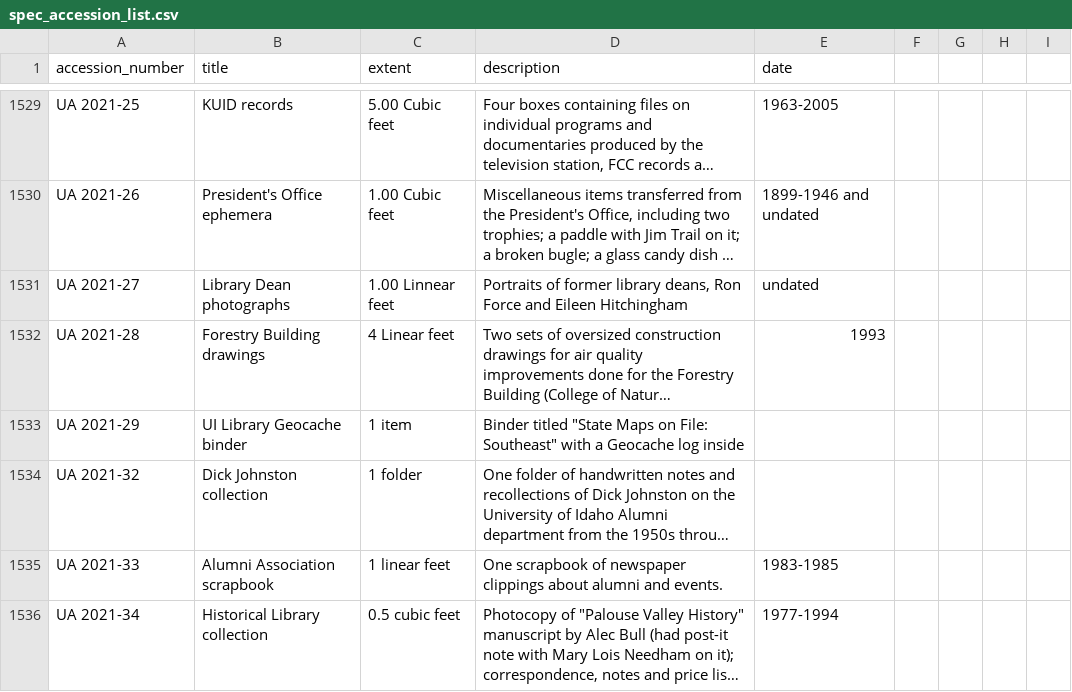
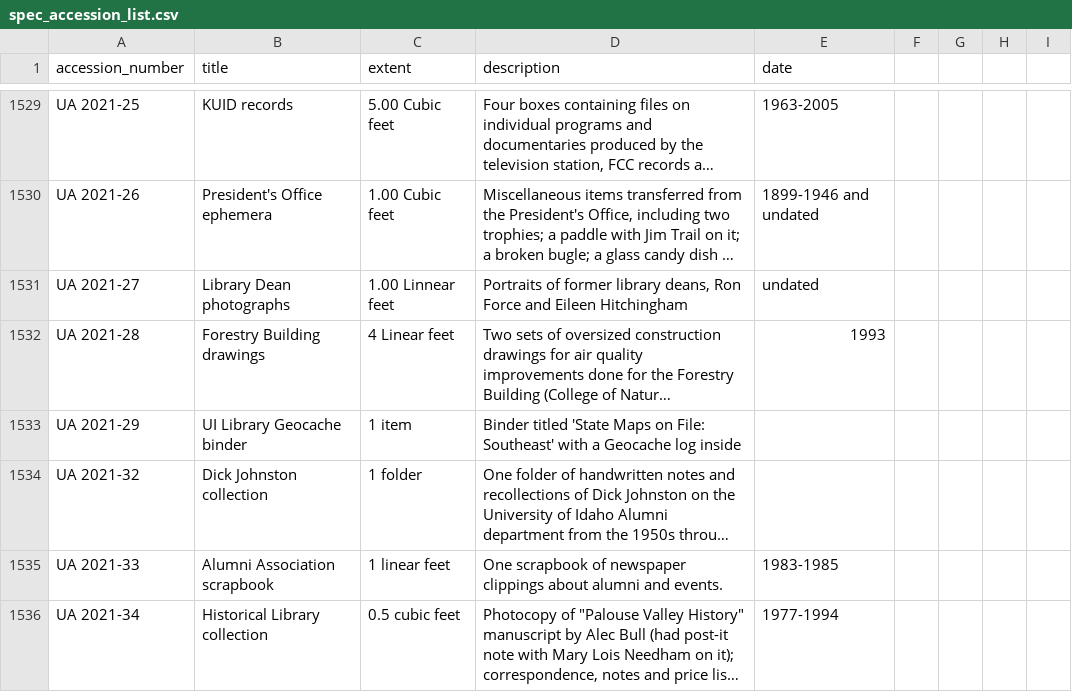
Before and after one commit to uidaholib/main-web-redesign_draft, a CSV file: _data/spec_accession_list.csv, drawn as a sheet; only a part is shown, gaps mark what is left out; long unchanged cells end in …; the diff covers the shown part only; the diff names each change by its address in the sheet, - before the commit and + after, or states it on an @@ line.

Commit message:
fix typos in the spreadsheet

```diff
--- a/_data/spec_accession_list.csv
+++ b/_data/spec_accession_list.csv
-D1533 (description): Binder titled "State Maps on File: Southeast" with a…
+D1533 (description): Binder titled 'State Maps on File: Southeast' with a…
```
Also changed, not shown: 1 added row and 8 edited cells elsewhere in this file.
